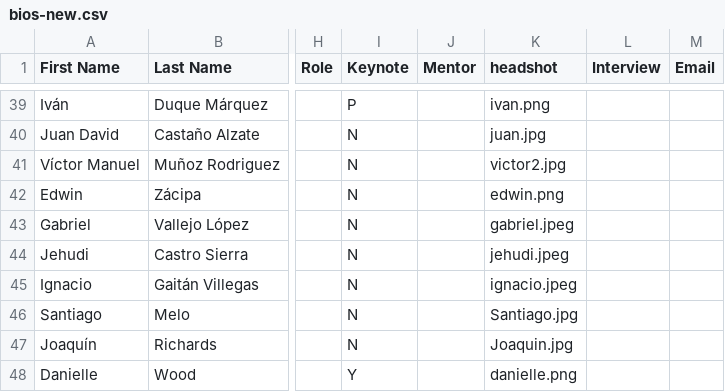
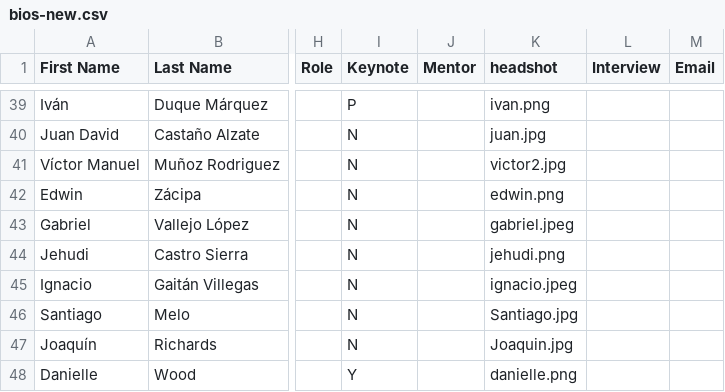
Before and after one commit to farhankhd/gsw-2019, a CSV file: data/bios-new.csv, drawn as a sheet; only a part is shown, gaps mark what is left out; the diff names each change by its address in the sheet, - before the commit and + after, or states it on an @@ line.

Commit message:
upading sylvia + jehudi image

```diff
--- a/data/bios-new.csv
+++ b/data/bios-new.csv
-K44 (headshot): jehudi.jpeg
+K44 (headshot): jehudi.png
```
Also changed, not shown: 4 other files.
